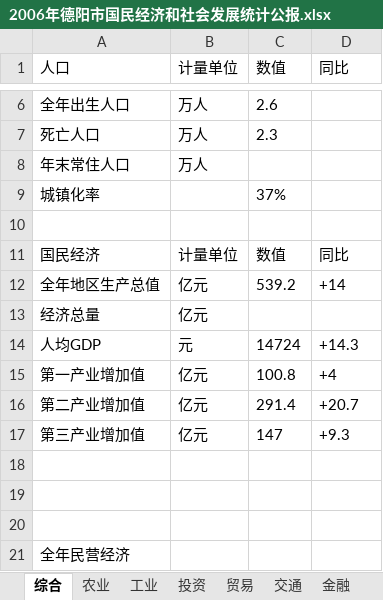
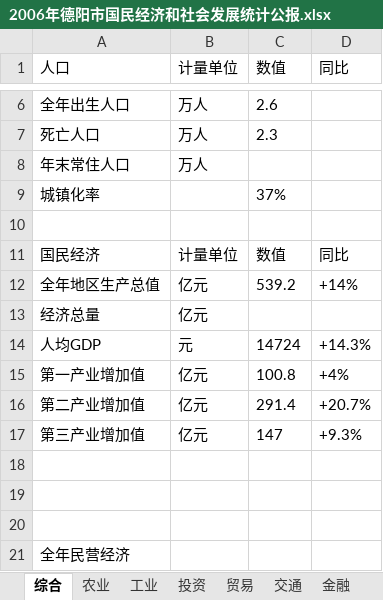
Before and after one commit to masachi/CrawlerForGraduate, an Excel workbook: file/2006年德阳市国民经济和社会发展统计公报.xlsx, sheet 综合, drawn as a sheet; only a part is shown, gaps mark what is left out; values as stored, in another font and other column widths than the file's, no borders; the diff names each change by its address in the sheet, - before the commit and + after, or states it on an @@ line.

```diff
--- a/file/2006年德阳市国民经济和社会发展统计公报.xlsx (sheet 综合)
+++ b/file/2006年德阳市国民经济和社会发展统计公报.xlsx (sheet 综合)
-D12 (同比): +14
+D12 (同比): +14%
-D14 (同比): +14.3
+D14 (同比): +14.3%
-D15 (同比): +4
+D15 (同比): +4%
-D16 (同比): +20.7
+D16 (同比): +20.7%
-D17 (同比): +9.3
+D17 (同比): +9.3%
```
Also changed, not shown: sheet 贸易, sheet 教育, sheet 投资, sheet 交通, sheet 金融, sheet 农业, file/2007年德阳市国民经济和社会发展统计公报.xlsx, file/2008年德阳市国民经济和社会发展统计公报.xlsx, 10 other files.
